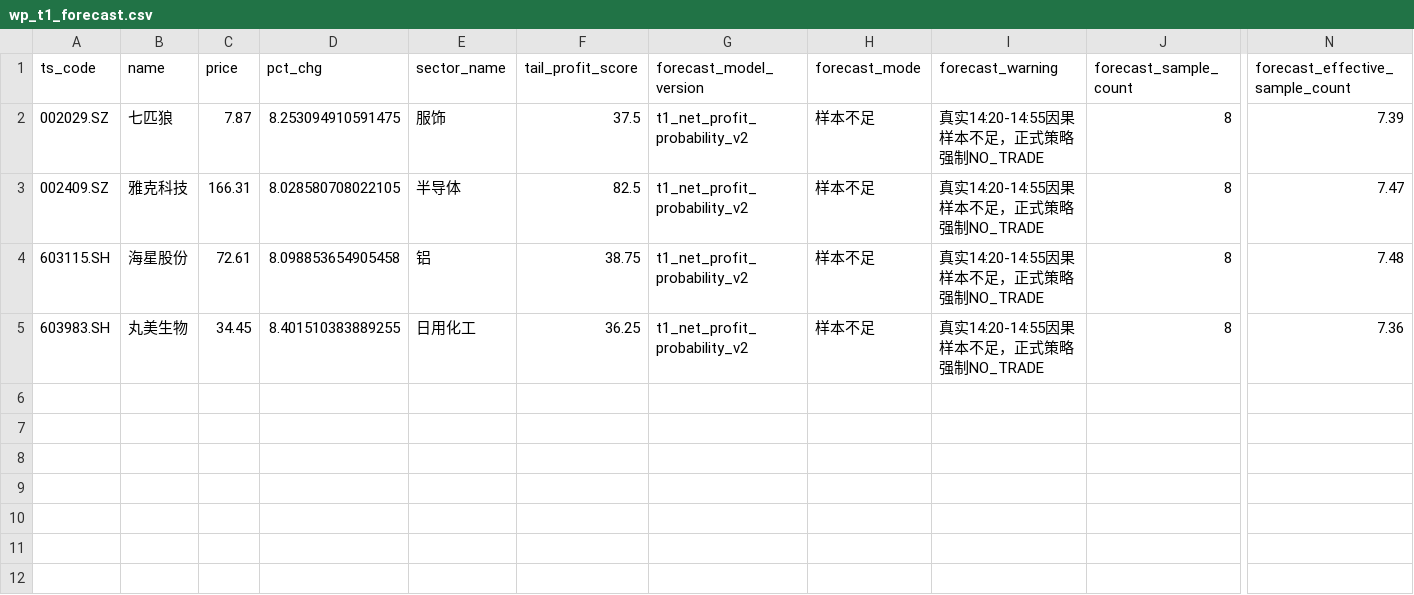
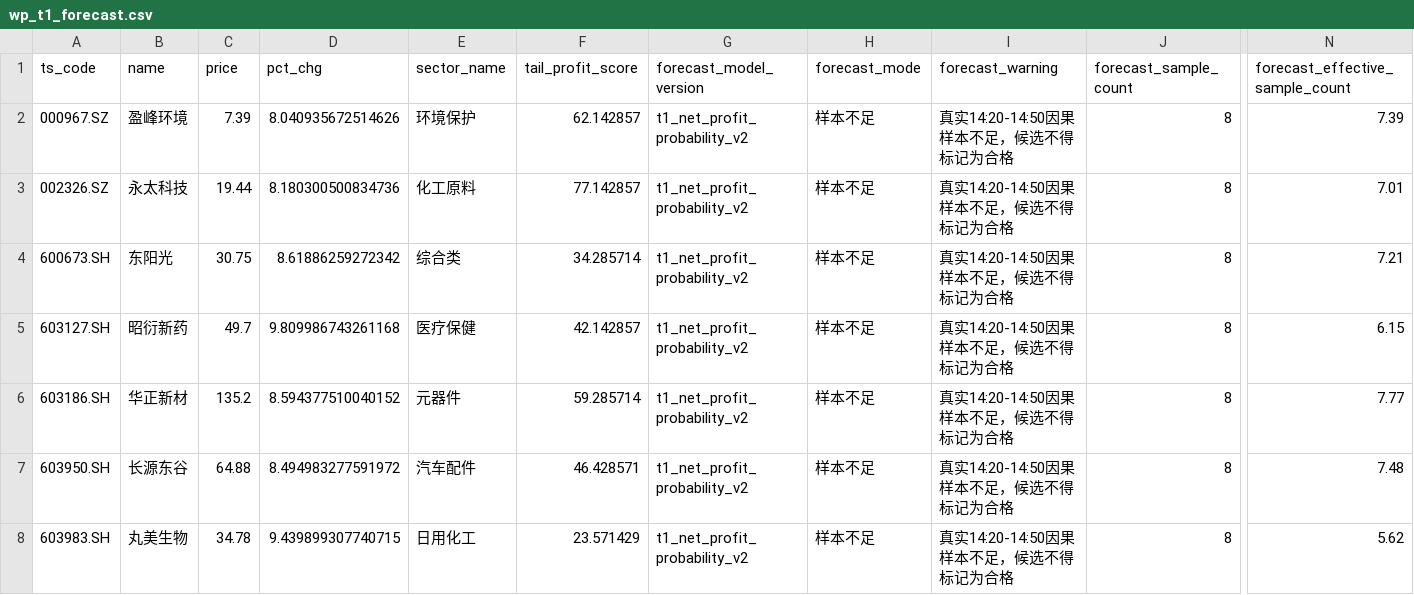
Before and after one commit to njedu2023-prog/WP, a CSV file: outputs/csv/wp_t1_forecast.csv, drawn as a sheet; only a part is shown, gaps mark what is left out; addresses are those after the commit; rows hold the shown columns only; the diff names each change by its address in the sheet, - before the commit and + after, or states it on an @@ line.

```diff
--- a/outputs/csv/wp_t1_forecast.csv
+++ b/outputs/csv/wp_t1_forecast.csv
-A2 (ts_code): 002029.SZ
+A2 (ts_code): 000967.SZ
-B2 (name): 七匹狼
+B2 (name): 盈峰环境
-C2 (price): 7.87
+C2 (price): 7.39
-D2 (pct_chg): 8.253094910591475
+D2 (pct_chg): 8.040935672514626
-E2 (sector_name): 服饰
+E2 (sector_name): 环境保护
-F2 (tail_profit_score): 37.5
+F2 (tail_profit_score): 62.142857
-I2:I3 (forecast_warning): 真实14:20-14:55因果样本不足，正式策略强制NO_TRADE
+I2:I3 (forecast_warning): 真实14:20-14:50因果样本不足，候选不得标记为合格
-A3 (ts_code): 002409.SZ
+A3 (ts_code): 002326.SZ
-B3 (name): 雅克科技
+B3 (name): 永太科技
-C3 (price): 166.31
+C3 (price): 19.44
-D3 (pct_chg): 8.028580708022105
+D3 (pct_chg): 8.180300500834736
-E3 (sector_name): 半导体
+E3 (sector_name): 化工原料
-F3 (tail_profit_score): 82.5
+F3 (tail_profit_score): 77.142857
-N3 (forecast_effective_sample_count): 7.47
+N3 (forecast_effective_sample_count): 7.01
+row 4: 600673.SH | 东阳光 | 30.75 | 8.61886259272342 | 综合类 | 34.285714 | t1_net_profit_probability_v2 | 样本不足 | 真实14:20-14:50因果样本不足，候选不得标记为合格 | 8 | 7.21
+row 5: 603127.SH | 昭衍新药 | 49.7 | 9.809986743261168 | 医疗保健 | 42.142857 | t1_net_profit_probability_v2 | 样本不足 | 真实14:20-14:50因果样本不足，候选不得标记为合格 | 8 | 6.15
+row 6: 603186.SH | 华正新材 | 135.2 | 8.594377510040152 | 元器件 | 59.285714 | t1_net_profit_probability_v2 | 样本不足 | 真实14:20-14:50因果样本不足，候选不得标记为合格 | 8 | 7.77
-A7 (ts_code): 603115.SH
+A7 (ts_code): 603950.SH
-B7 (name): 海星股份
+B7 (name): 长源东谷
-C7 (price): 72.61
+C7 (price): 64.88
-D7 (pct_chg): 8.098853654905458
+D7 (pct_chg): 8.494983277591972
-E7 (sector_name): 铝
+E7 (sector_name): 汽车配件
-F7 (tail_profit_score): 38.75
+F7 (tail_profit_score): 46.428571
-I7:I8 (forecast_warning): 真实14:20-14:55因果样本不足，正式策略强制NO_TRADE
+I7:I8 (forecast_warning): 真实14:20-14:50因果样本不足，候选不得标记为合格
-C8 (price): 34.45
+C8 (price): 34.78
-D8 (pct_chg): 8.401510383889255
+D8 (pct_chg): 9.439899307740715
-F8 (tail_profit_score): 36.25
+F8 (tail_profit_score): 23.571429
-N8 (forecast_effective_sample_count): 7.36
+N8 (forecast_effective_sample_count): 5.62
```
Also changed, not shown: data/direct/latest/wp_market_regime_input.csv, outputs/csv/wp_full_rank.csv, 21 other files.
